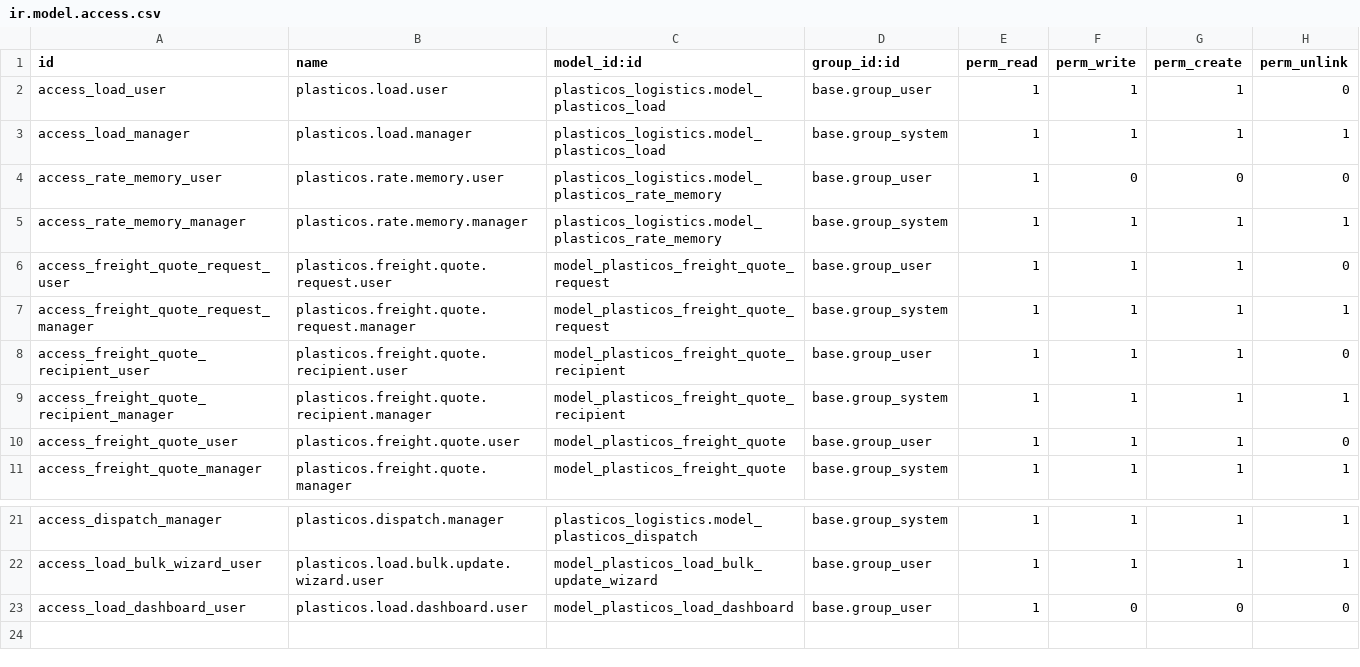
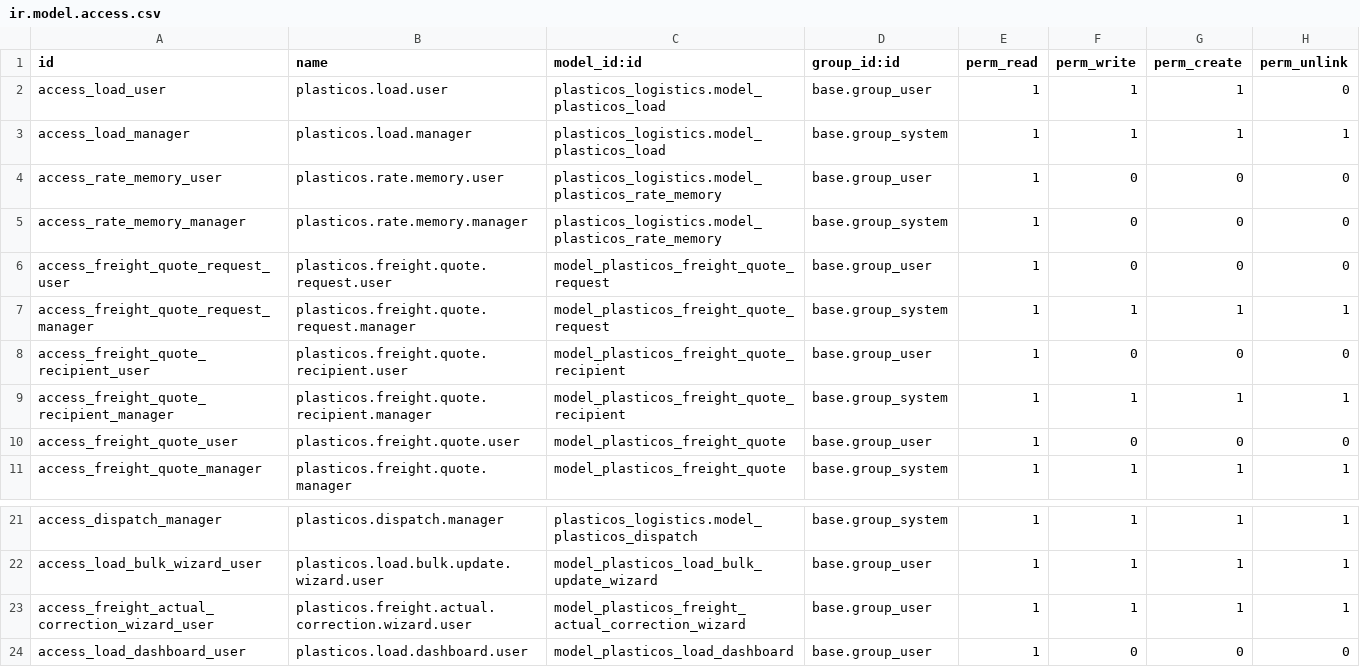
Before and after one commit to cryptoxdog/IB-Odoo_19, a CSV file: plasticos_logistics/security/ir.model.access.csv, drawn as a sheet; only a part is shown, gaps mark what is left out.

```diff
--- a/plasticos_logistics/security/ir.model.access.csv
+++ b/plasticos_logistics/security/ir.model.access.csv
@@ -4,8 +4,8 @@ access_load_manager,plasticos.load.manager,plasticos_logistics.model_plasticos_l
 access_rate_memory_user,plasticos.rate.memory.user,plasticos_logistics.model_plasticos_rate_memory,base.group_user,1,0,0,0
-access_rate_memory_manager,plasticos.rate.memory.manager,plasticos_logistics.model_plasticos_rate_memory,base.group_system,1,1,1,1
-access_freight_quote_request_user,plasticos.freight.quote.request.user,model_plasticos_freight_quote_request,base.group_user,1,1,1,0
+access_rate_memory_manager,plasticos.rate.memory.manager,plasticos_logistics.model_plasticos_rate_memory,base.group_system,1,0,0,0
+access_freight_quote_request_user,plasticos.freight.quote.request.user,model_plasticos_freight_quote_request,base.group_user,1,0,0,0
 access_freight_quote_request_manager,plasticos.freight.quote.request.manager,model_plasticos_freight_quote_request,base.group_system,1,1,1,1
-access_freight_quote_recipient_user,plasticos.freight.quote.recipient.user,model_plasticos_freight_quote_recipient,base.group_user,1,1,1,0
+access_freight_quote_recipient_user,plasticos.freight.quote.recipient.user,model_plasticos_freight_quote_recipient,base.group_user,1,0,0,0
 access_freight_quote_recipient_manager,plasticos.freight.quote.recipient.manager,model_plasticos_freight_quote_recipient,base.group_system,1,1,1,1
-access_freight_quote_user,plasticos.freight.quote.user,model_plasticos_freight_quote,base.group_user,1,1,1,0
+access_freight_quote_user,plasticos.freight.quote.user,model_plasticos_freight_quote,base.group_user,1,0,0,0
 access_freight_quote_manager,plasticos.freight.quote.manager,model_plasticos_freight_quote,base.group_system,1,1,1,1
@@ -22,2 +22,3 @@ access_dispatch_manager,plasticos.dispatch.manager,plasticos_logistics.model_pla
 access_load_bulk_wizard_user,plasticos.load.bulk.update.wizard.user,model_plasticos_load_bulk_update_wizard,base.group_user,1,1,1,1
+access_freight_actual_correction_wizard_user,plasticos.freight.actual.correction.wizard.user,model_plasticos_freight_actual_correction_wizard,base.group_user,1,1,1,1
 access_load_dashboard_user,plasticos.load.dashboard.user,model_plasticos_load_dashboard,base.group_user,1,0,0,0
```
Also changed, not shown: plasticos_security_base/security/ir.model.access.csv, 27 other files.
